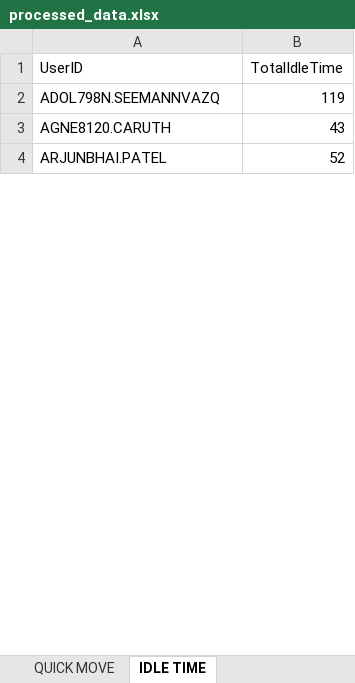
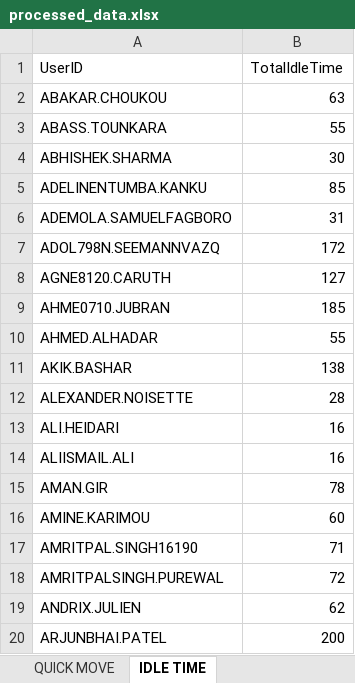
Before and after one commit to lorddunamis5050/totalpickcount, an Excel workbook: output/processed_data.xlsx, sheet IDLE TIME, drawn as a sheet; only a part is shown; values as stored, in another font and other column widths than the file's, no borders; addresses are those after the commit; the diff covers the shown part only; the diff names each change by its address in the sheet, - before the commit and + after, or states it on an @@ line.

```diff
--- a/output/processed_data.xlsx (sheet IDLE TIME)
+++ b/output/processed_data.xlsx (sheet IDLE TIME)
+row 2: ABAKAR.CHOUKOU | 63
+row 3: ABASS.TOUNKARA | 55
+row 4: ABHISHEK.SHARMA | 30
+row 5: ADELINENTUMBA.KANKU | 85
+row 6: ADEMOLA.SAMUELFAGBORO | 31
-B7 (TotalIdleTime): 119
+B7 (TotalIdleTime): 172
-B8 (TotalIdleTime): 43
+B8 (TotalIdleTime): 127
+row 9: AHME0710.JUBRAN | 185
+row 10: AHMED.ALHADAR | 55
+row 11: AKIK.BASHAR | 138
+row 12: ALEXANDER.NOISETTE | 28
+row 13: ALI.HEIDARI | 16
+row 14: ALIISMAIL.ALI | 16
+row 15: AMAN.GIR | 78
+row 16: AMINE.KARIMOU | 60
+row 17: AMRITPAL.SINGH16190 | 71
+row 18: AMRITPALSINGH.PUREWAL | 72
+row 19: ANDRIX.JULIEN | 62
-B20 (TotalIdleTime): 52
+B20 (TotalIdleTime): 200
```
Also changed, not shown: 87 added rows, 8 removed rows and 21 edited cells elsewhere in this sheet, sheet REPLENISHMENT PICK, sheet PUTWALL PICKING, sheet SINGLE PICK, sheet REGULAR PICK, sheet QUICK MOVE, sheet Total Units picked by hour, pick_counts.xlsx, 3 other files.
